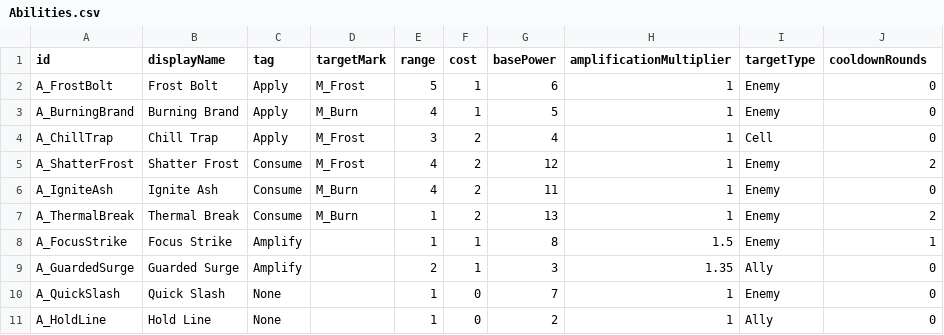
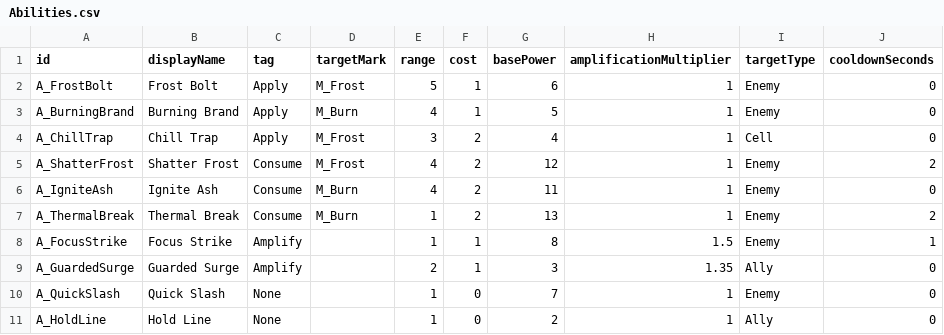
Before and after one commit to team-muel/tower, a CSV file: Assets/_Tower/Data/Generated/Abilities.csv, drawn as a sheet.

```diff
--- a/Assets/_Tower/Data/Generated/Abilities.csv
+++ b/Assets/_Tower/Data/Generated/Abilities.csv
@@ -1,2 +1,2 @@
-id,displayName,tag,targetMark,range,cost,basePower,amplificationMultiplier,targetType,cooldownRounds
+id,displayName,tag,targetMark,range,cost,basePower,amplificationMultiplier,targetType,cooldownSeconds
 A_FrostBolt,Frost Bolt,Apply,M_Frost,5,1,6,1,Enemy,0
```
Also changed, not shown: 28 other files.
